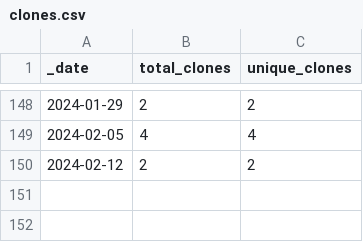
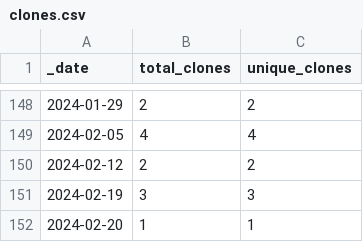
Before and after one commit to roberts-farm-of-ideas/template, a CSV file: traffic/clones.csv, drawn as a sheet; only a part is shown, gaps mark what is left out; the diff names each change by its address in the sheet, - before the commit and + after, or states it on an @@ line.

Commit message:
GitHub traffic

```diff
--- a/traffic/clones.csv
+++ b/traffic/clones.csv
+row 151: 2024-02-19 | 3 | 3
+row 152: 2024-02-20 | 1 | 1
```
Also changed, not shown: traffic/views.csv, 1 other file.
